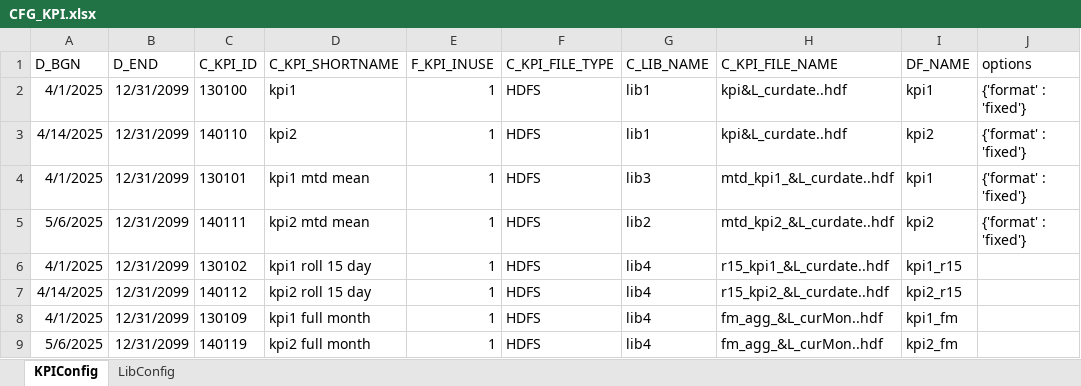
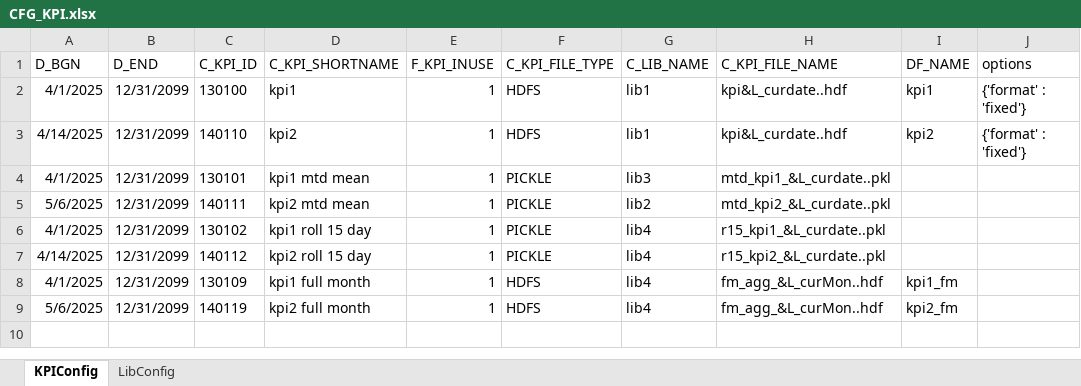
Before and after one commit to GrilledRobin/omni-series, an Excel workbook: Python/Programs/ProgramTemplate_DM/Data/RAWDATA/CFG_KPI.xlsx, sheet KPIConfig, drawn as a sheet; values as stored, in another font and other column widths than the file's, no borders; the diff names each change by its address in the sheet, - before the commit and + after, or states it on an @@ line.

Commit message:
Add API of pickling for DataIO

```diff
--- a/Python/Programs/ProgramTemplate_DM/Data/RAWDATA/CFG_KPI.xlsx (sheet KPIConfig)
+++ b/Python/Programs/ProgramTemplate_DM/Data/RAWDATA/CFG_KPI.xlsx (sheet KPIConfig)
-F4:F7 (C_KPI_FILE_TYPE): HDFS
+F4:F7 (C_KPI_FILE_TYPE): PICKLE
-H4 (C_KPI_FILE_NAME): mtd_kpi1_&L_curdate..hdf
+H4 (C_KPI_FILE_NAME): mtd_kpi1_&L_curdate..pkl
-I4 (DF_NAME): kpi1
+I4 (DF_NAME): (empty)
-J4:J5 (options): {'format' : 'fixed'}
+J4:J5 (options): (empty)
-H5 (C_KPI_FILE_NAME): mtd_kpi2_&L_curdate..hdf
+H5 (C_KPI_FILE_NAME): mtd_kpi2_&L_curdate..pkl
-I5 (DF_NAME): kpi2
+I5 (DF_NAME): (empty)
-H6 (C_KPI_FILE_NAME): r15_kpi1_&L_curdate..hdf
+H6 (C_KPI_FILE_NAME): r15_kpi1_&L_curdate..pkl
-I6 (DF_NAME): kpi1_r15
+I6 (DF_NAME): (empty)
-H7 (C_KPI_FILE_NAME): r15_kpi2_&L_curdate..hdf
+H7 (C_KPI_FILE_NAME): r15_kpi2_&L_curdate..pkl
-I7 (DF_NAME): kpi2_r15
+I7 (DF_NAME): (empty)
```
Also changed, not shown: 4 other files.
